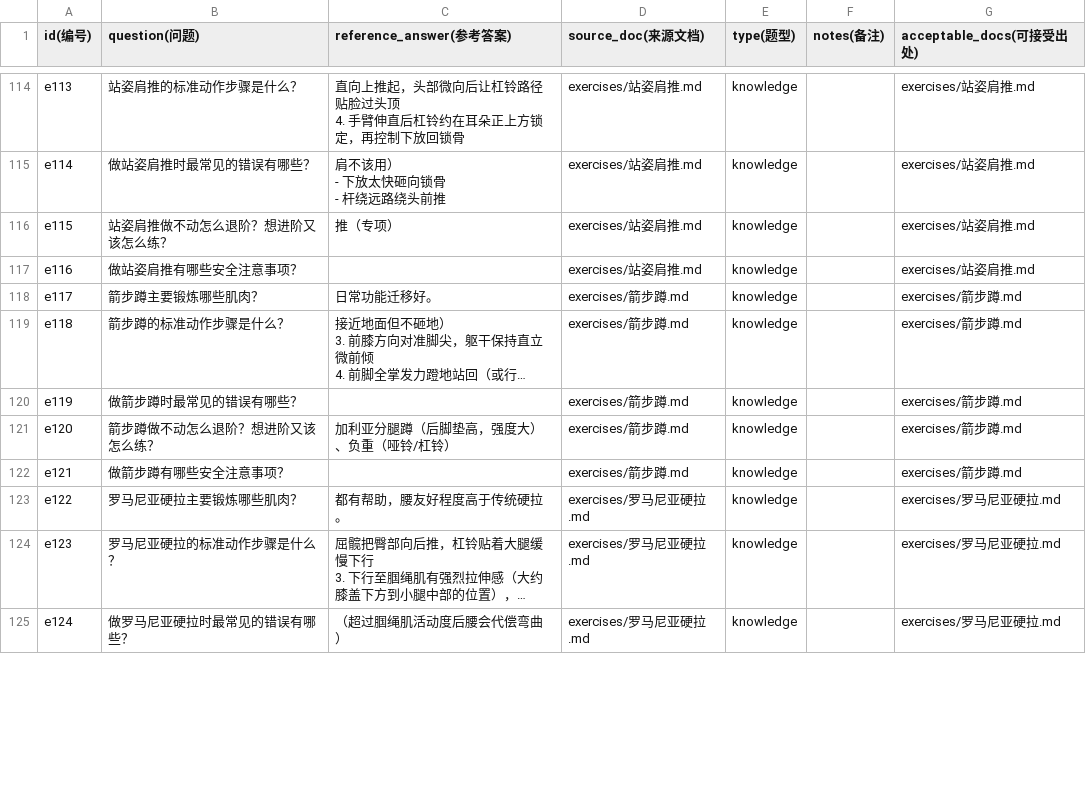
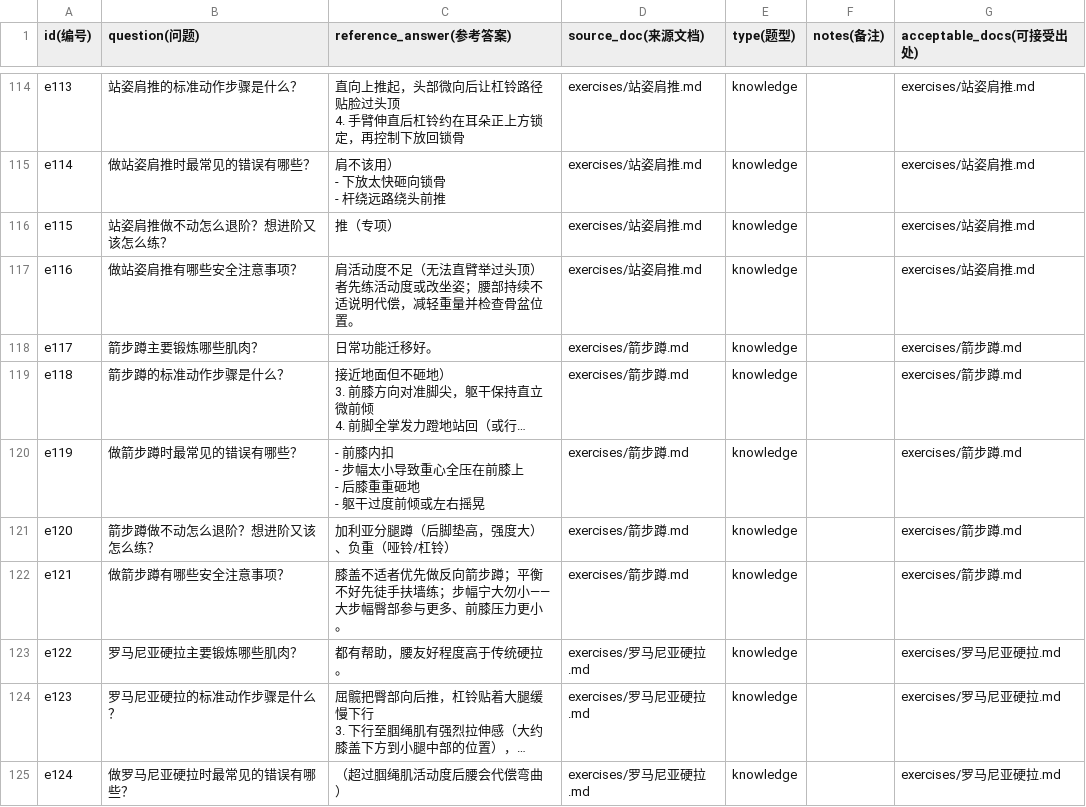
Before and after one commit to lt826/fit-pilot, a CSV file: data/eval/eval_set.csv, drawn as a sheet; only a part is shown, gaps mark what is left out; long unchanged cells end in …; ↵ is a line break in a cell; the diff covers the shown part only; the diff names each change by its address in the sheet, - before the commit and + after, or states it on an @@ line.

Commit message:
eval: 补齐6道动作库题的参考答案(取知识库对应chunk正文,一字同源)

```diff
--- a/data/eval/eval_set.csv
+++ b/data/eval/eval_set.csv
-C117 (reference_answer(参考答案)): (empty)
+C117 (reference_answer(参考答案)): 肩活动度不足（无法直臂举过头顶）者先练活动度或改坐姿；腰部持续不适说明代偿，减轻重量并检查骨盆位置。
-C120 (reference_answer(参考答案)): (empty)
+C120 (reference_answer(参考答案)): - 前膝内扣 ↵ - 步幅太小导致重心全压在前膝上 ↵ - 后膝重重砸地 ↵ - 躯干过度前倾或左右摇晃
-C122 (reference_answer(参考答案)): (empty)
+C122 (reference_answer(参考答案)): 膝盖不适者优先做反向箭步蹲；平衡不好先徒手扶墙练；步幅宁大勿小——大步幅臀部参与更多、前膝压力更小。
```
Also changed, not shown: 3 edited cells elsewhere in this file.
